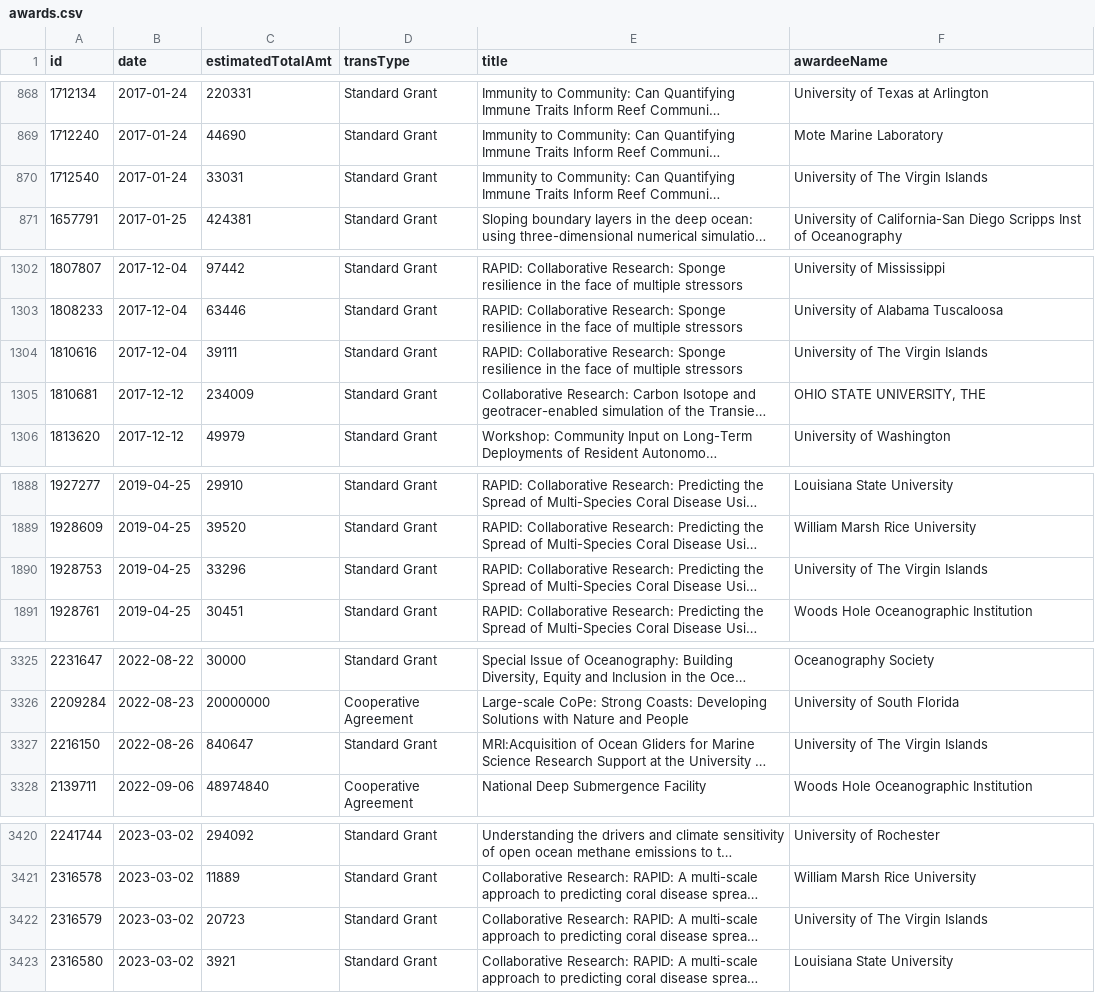
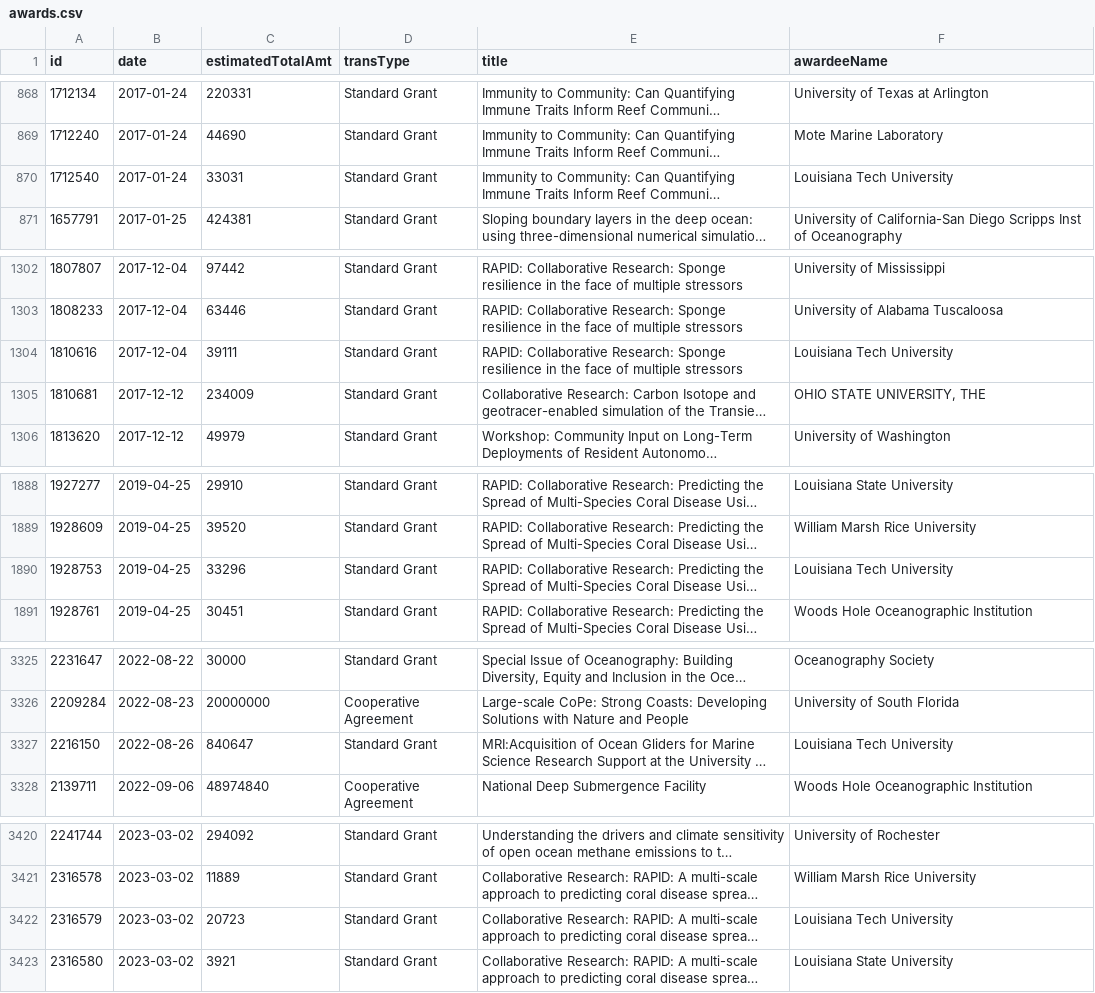
Before and after one commit to jpwolfson/science-funding-dashboard, a CSV file: data/nsf/geo/oce/awards.csv, drawn as a sheet; only a part is shown, gaps mark what is left out; long unchanged cells end in …; the diff names each change by its address in the sheet, - before the commit and + after, or states it on an @@ line.

```diff
--- a/data/nsf/geo/oce/awards.csv
+++ b/data/nsf/geo/oce/awards.csv
-F870 (awardeeName): University of The Virgin Islands
+F870 (awardeeName): Louisiana Tech University
-F1304 (awardeeName): University of The Virgin Islands
+F1304 (awardeeName): Louisiana Tech University
-F1890 (awardeeName): University of The Virgin Islands
+F1890 (awardeeName): Louisiana Tech University
-F3327 (awardeeName): University of The Virgin Islands
+F3327 (awardeeName): Louisiana Tech University
-F3422 (awardeeName): University of The Virgin Islands
+F3422 (awardeeName): Louisiana Tech University
```
Also changed, not shown: 1 other file.
